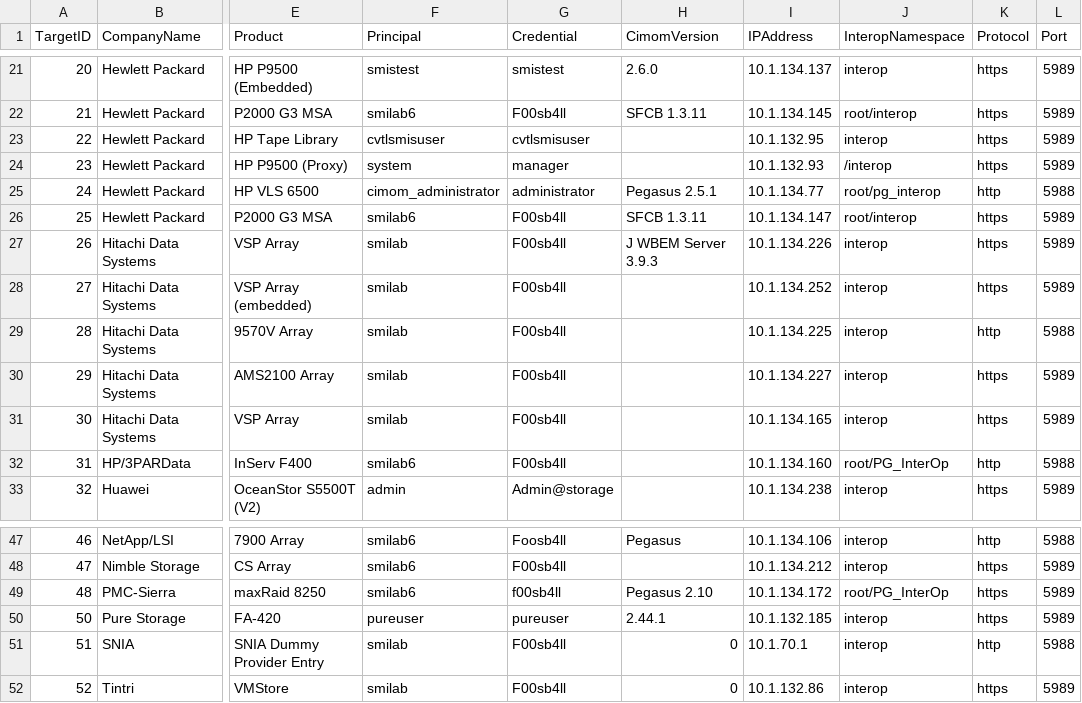
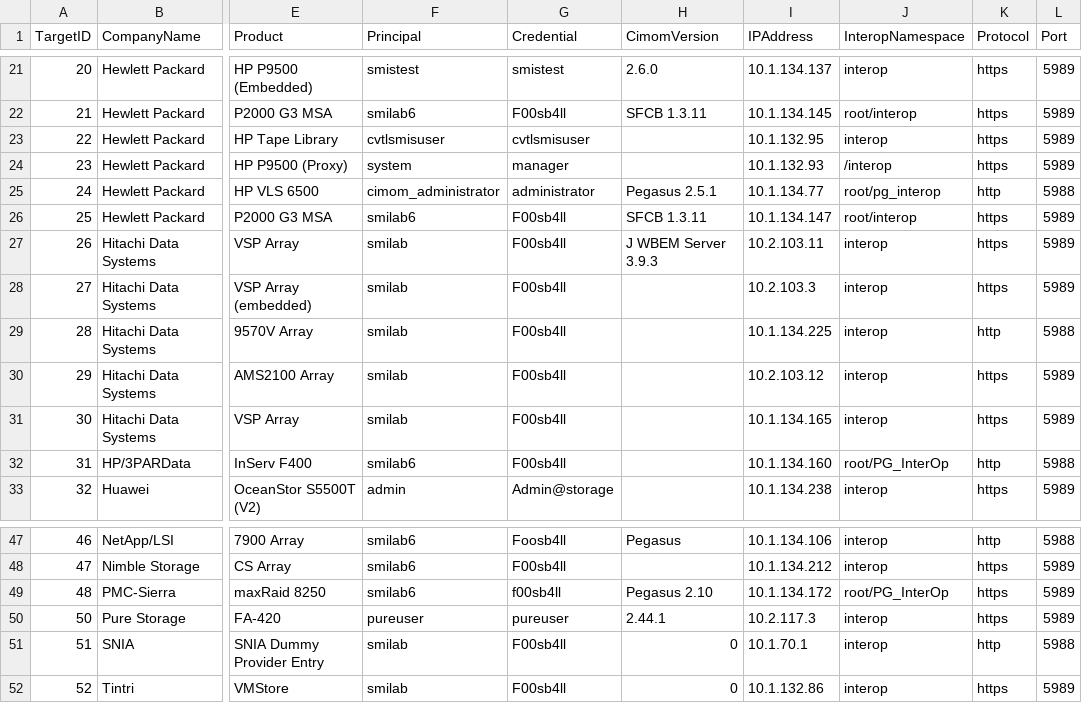
Before and after one commit to KSchopmeyer/smipyping, a CSV file: targetdata_example.csv, drawn as a sheet; only a part is shown, gaps mark what is left out; the diff names each change by its address in the sheet, - before the commit and + after, or states it on an @@ line.

Commit message:
Fix example csv for current addresses
Fix server sweep to support all dbtypes on cmd line and config file

Clean up results presentation.

```diff
--- a/targetdata_example.csv
+++ b/targetdata_example.csv
-I27 (IPAddress): 10.1.134.226
+I27 (IPAddress): 10.2.103.11
-I28 (IPAddress): 10.1.134.252
+I28 (IPAddress): 10.2.103.3
-I30 (IPAddress): 10.1.134.227
+I30 (IPAddress): 10.2.103.12
-I50 (IPAddress): 10.1.132.185
+I50 (IPAddress): 10.2.117.3
```
Also changed, not shown: 3 other files.
